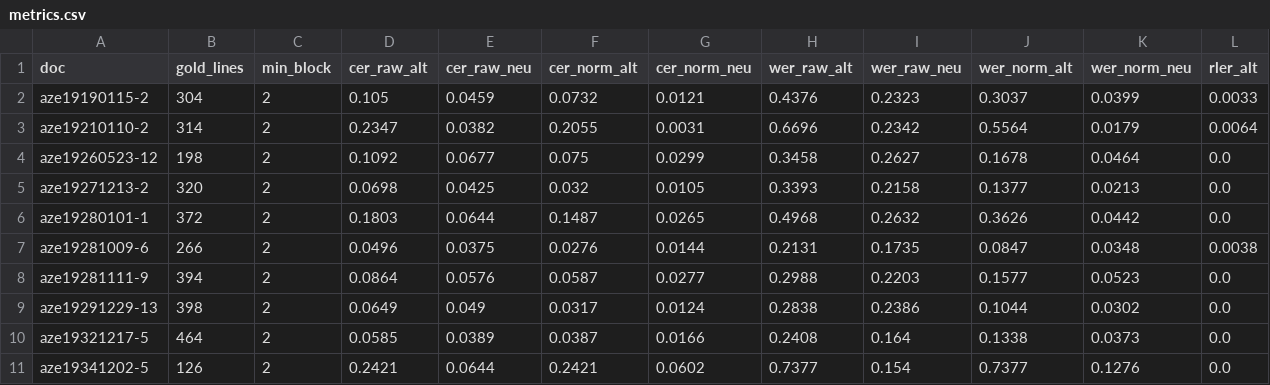
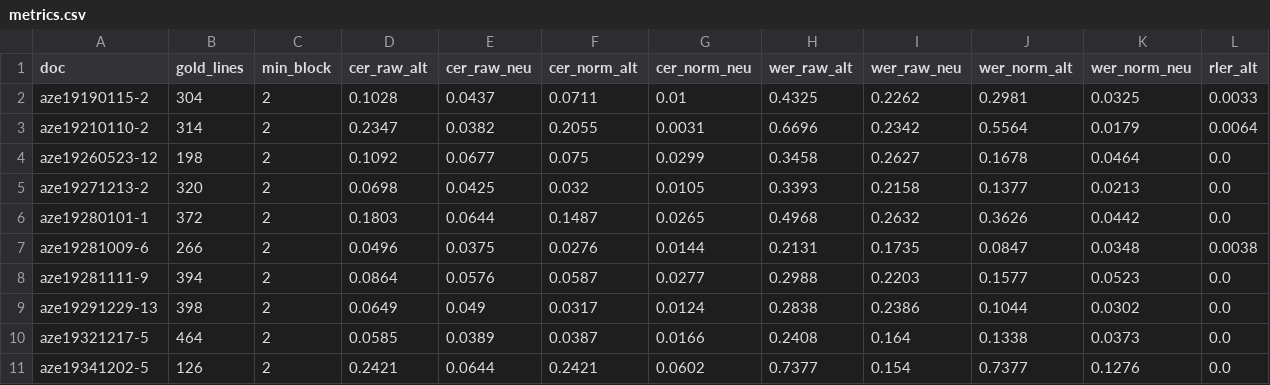
Before and after one commit to DH-Cologne/transcrEval, a CSV file: results/metrics.csv, drawn as a sheet; only a part is shown; the diff names each change by its address in the sheet, - before the commit and + after, or states it on an @@ line.

```diff
--- a/results/metrics.csv
+++ b/results/metrics.csv
-D2 (cer_raw_alt): 0.105
+D2 (cer_raw_alt): 0.1028
-E2 (cer_raw_neu): 0.0459
+E2 (cer_raw_neu): 0.0437
-F2 (cer_norm_alt): 0.0732
+F2 (cer_norm_alt): 0.0711
-G2 (cer_norm_neu): 0.0121
+G2 (cer_norm_neu): 0.01
-H2 (wer_raw_alt): 0.4376
+H2 (wer_raw_alt): 0.4325
-I2 (wer_raw_neu): 0.2323
+I2 (wer_raw_neu): 0.2262
-J2 (wer_norm_alt): 0.3037
+J2 (wer_norm_alt): 0.2981
-K2 (wer_norm_neu): 0.0399
+K2 (wer_norm_neu): 0.0325
```
Also changed, not shown: 21 other files.
